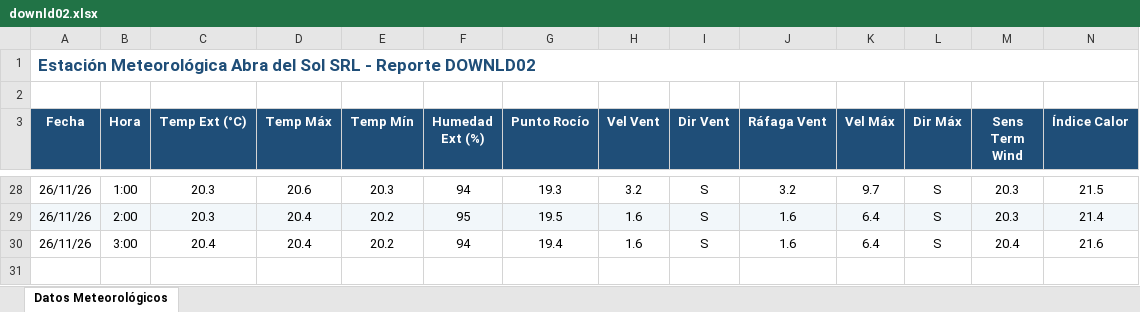
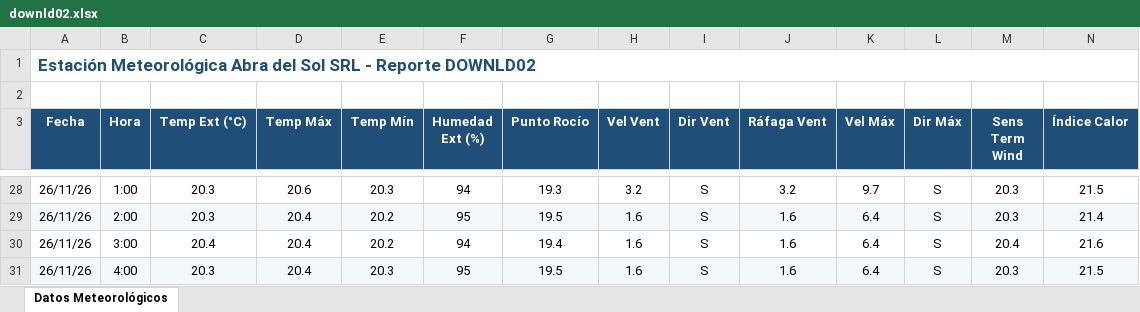
Before and after one commit to intasalta/ema_abradelsol, an Excel workbook: downld02.xlsx, sheet Datos Meteorológicos, drawn as a sheet; only a part is shown, gaps mark what is left out; values as stored, in another font and other column widths than the file's, no borders; rows hold the shown columns only; the diff names each change by its address in the sheet, - before the commit and + after, or states it on an @@ line.

```diff
--- a/downld02.xlsx (sheet Datos Meteorológicos)
+++ b/downld02.xlsx (sheet Datos Meteorológicos)
+row 31: 26/11/26 | 4:00 | 20.3 | 20.4 | 20.3 | 95 | 19.5 | 1.6 | S | 1.6 | 6.4 | S | 20.3 | 21.5
```
Also changed, not shown: downld08.xlsx, 2 other files.
